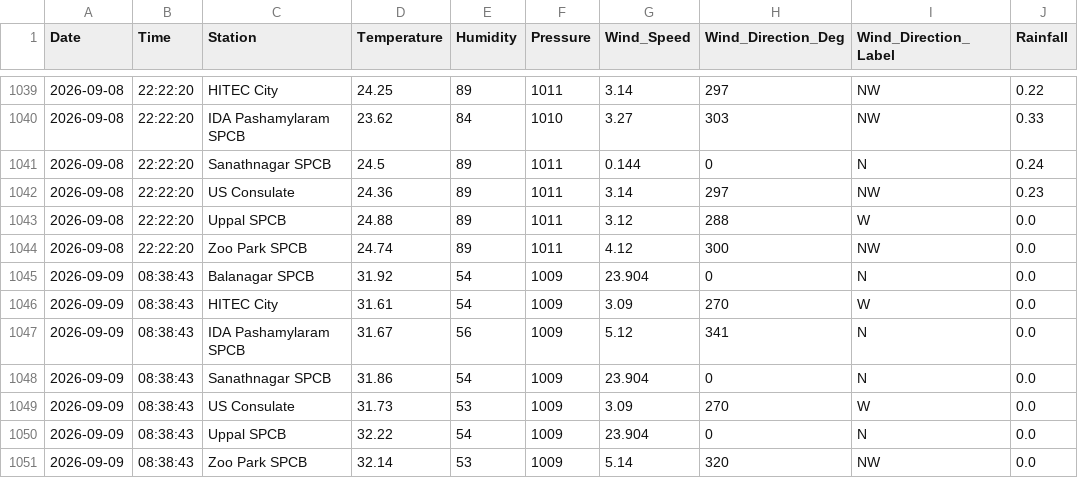
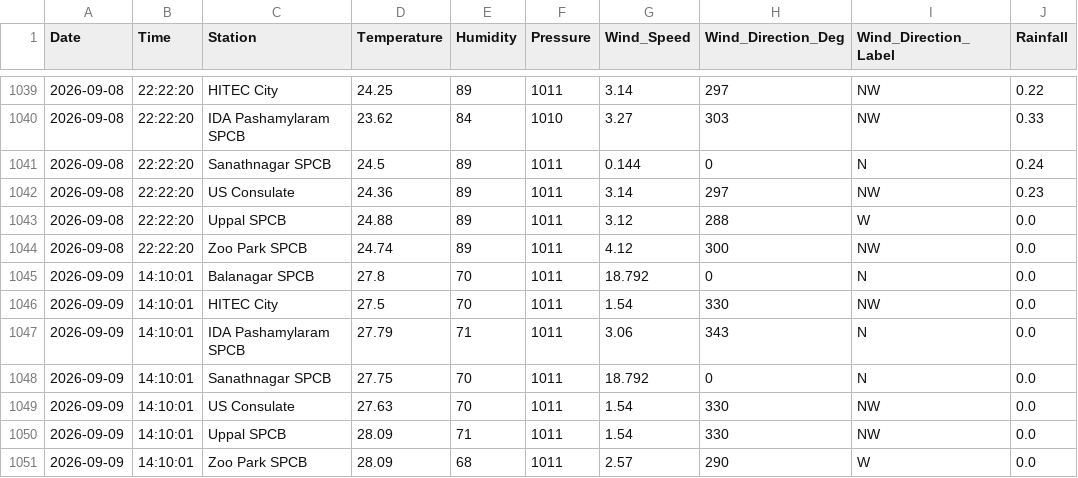
Before and after one commit to Rohan0639/aqi-prediction-ml, a CSV file: api/data/hyderabad_live_weather.csv, drawn as a sheet; only a part is shown, gaps mark what is left out.

```diff
--- a/api/data/hyderabad_live_weather.csv
+++ b/api/data/hyderabad_live_weather.csv
@@ -1044,8 +1044,8 @@ Date,Time,Station,Temperature,Humidity,Pressure,Wind_Speed,Wind_Direction_Deg,Wi
 2026-09-08,22:22:20,Zoo Park SPCB,24.74,89,1011,4.12,300,NW,0.0
-2026-09-09,08:38:43,Balanagar SPCB,31.92,54,1009,23.904,0,N,0.0
-2026-09-09,08:38:43,HITEC City,31.61,54,1009,3.09,270,W,0.0
-2026-09-09,08:38:43,IDA Pashamylaram SPCB,31.67,56,1009,5.12,341,N,0.0
-2026-09-09,08:38:43,Sanathnagar SPCB,31.86,54,1009,23.904,0,N,0.0
-2026-09-09,08:38:43,US Consulate,31.73,53,1009,3.09,270,W,0.0
-2026-09-09,08:38:43,Uppal SPCB,32.22,54,1009,23.904,0,N,0.0
-2026-09-09,08:38:43,Zoo Park SPCB,32.14,53,1009,5.14,320,NW,0.0
+2026-09-09,14:10:01,Balanagar SPCB,27.8,70,1011,18.792,0,N,0.0
+2026-09-09,14:10:01,HITEC City,27.5,70,1011,1.54,330,NW,0.0
+2026-09-09,14:10:01,IDA Pashamylaram SPCB,27.79,71,1011,3.06,343,N,0.0
+2026-09-09,14:10:01,Sanathnagar SPCB,27.75,70,1011,18.792,0,N,0.0
+2026-09-09,14:10:01,US Consulate,27.63,70,1011,1.54,330,NW,0.0
+2026-09-09,14:10:01,Uppal SPCB,28.09,71,1011,1.54,330,NW,0.0
+2026-09-09,14:10:01,Zoo Park SPCB,28.09,68,1011,2.57,290,W,0.0
```
Also changed, not shown: api/data/live_aqi_dataset.csv.
